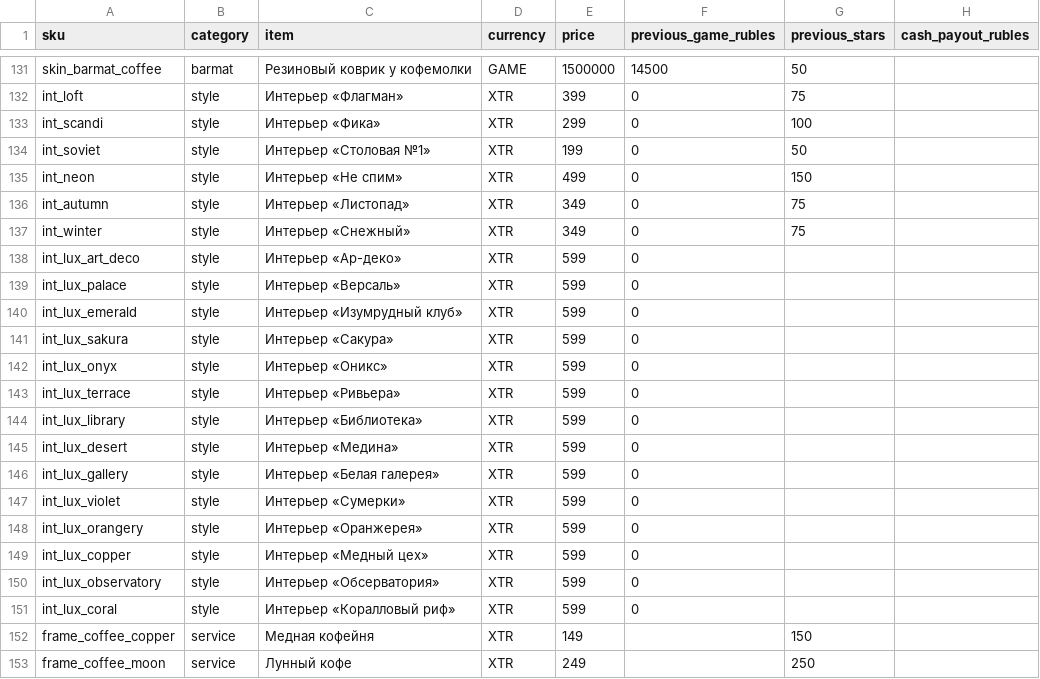
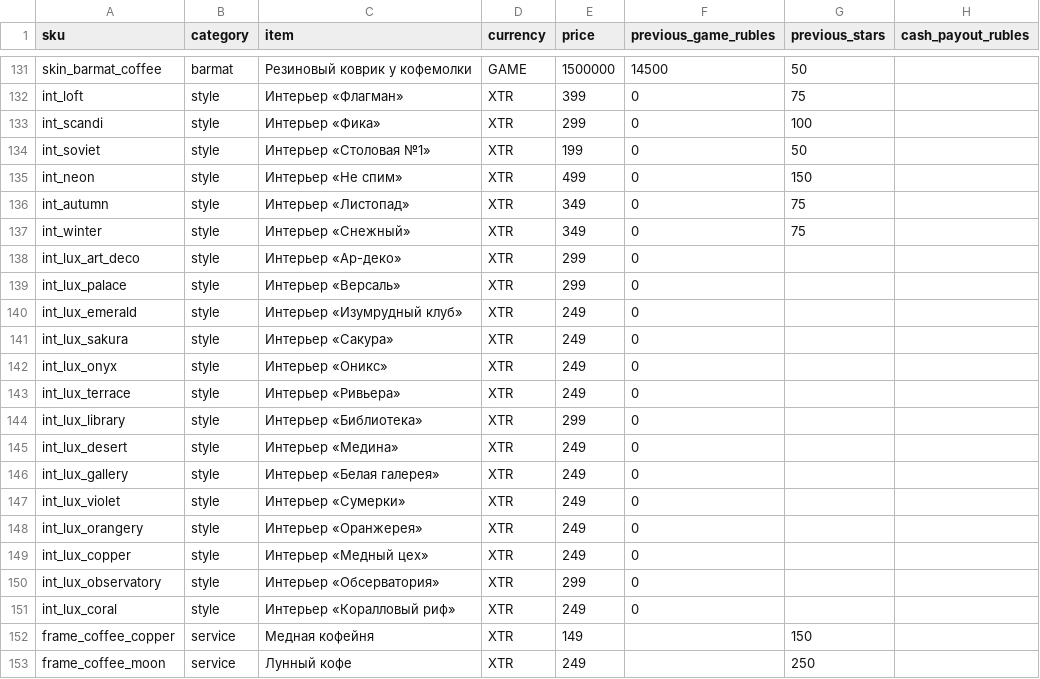
Before and after one commit to staffvpn/brewcrew, a CSV file: SHOP_PRICES.csv, drawn as a sheet; only a part is shown, gaps mark what is left out.

```diff
--- a/SHOP_PRICES.csv
+++ b/SHOP_PRICES.csv
@@ -137,16 +137,16 @@ sku,category,item,currency,price,previous_game_rubles,previous_stars,cash_payout
 "int_winter","style","Интерьер «Снежный»","XTR","349","0","75",""
-"int_lux_art_deco","style","Интерьер «Ар-деко»","XTR","599","0","",""
-"int_lux_palace","style","Интерьер «Версаль»","XTR","599","0","",""
-"int_lux_emerald","style","Интерьер «Изумрудный клуб»","XTR","599","0","",""
-"int_lux_sakura","style","Интерьер «Сакура»","XTR","599","0","",""
-"int_lux_onyx","style","Интерьер «Оникс»","XTR","599","0","",""
-"int_lux_terrace","style","Интерьер «Ривьера»","XTR","599","0","",""
-"int_lux_library","style","Интерьер «Библиотека»","XTR","599","0","",""
-"int_lux_desert","style","Интерьер «Медина»","XTR","599","0","",""
-"int_lux_gallery","style","Интерьер «Белая галерея»","XTR","599","0","",""
-"int_lux_violet","style","Интерьер «Сумерки»","XTR","599","0","",""
-"int_lux_orangery","style","Интерьер «Оранжерея»","XTR","599","0","",""
-"int_lux_copper","style","Интерьер «Медный цех»","XTR","599","0","",""
-"int_lux_observatory","style","Интерьер «Обсерватория»","XTR","599","0","",""
-"int_lux_coral","style","Интерьер «Коралловый риф»","XTR","599","0","",""
+"int_lux_art_deco","style","Интерьер «Ар-деко»","XTR","299","0","",""
+"int_lux_palace","style","Интерьер «Версаль»","XTR","299","0","",""
+"int_lux_emerald","style","Интерьер «Изумрудный клуб»","XTR","249","0","",""
+"int_lux_sakura","style","Интерьер «Сакура»","XTR","249","0","",""
+"int_lux_onyx","style","Интерьер «Оникс»","XTR","249","0","",""
+"int_lux_terrace","style","Интерьер «Ривьера»","XTR","249","0","",""
+"int_lux_library","style","Интерьер «Библиотека»","XTR","299","0","",""
+"int_lux_desert","style","Интерьер «Медина»","XTR","249","0","",""
+"int_lux_gallery","style","Интерьер «Белая галерея»","XTR","249","0","",""
+"int_lux_violet","style","Интерьер «Сумерки»","XTR","249","0","",""
+"int_lux_orangery","style","Интерьер «Оранжерея»","XTR","249","0","",""
+"int_lux_copper","style","Интерьер «Медный цех»","XTR","249","0","",""
+"int_lux_observatory","style","Интерьер «Обсерватория»","XTR","299","0","",""
+"int_lux_coral","style","Интерьер «Коралловый риф»","XTR","249","0","",""
 "frame_coffee_copper","service","Медная кофейня","XTR","149","","150",""
```
Also changed, not shown: 2 other files.
